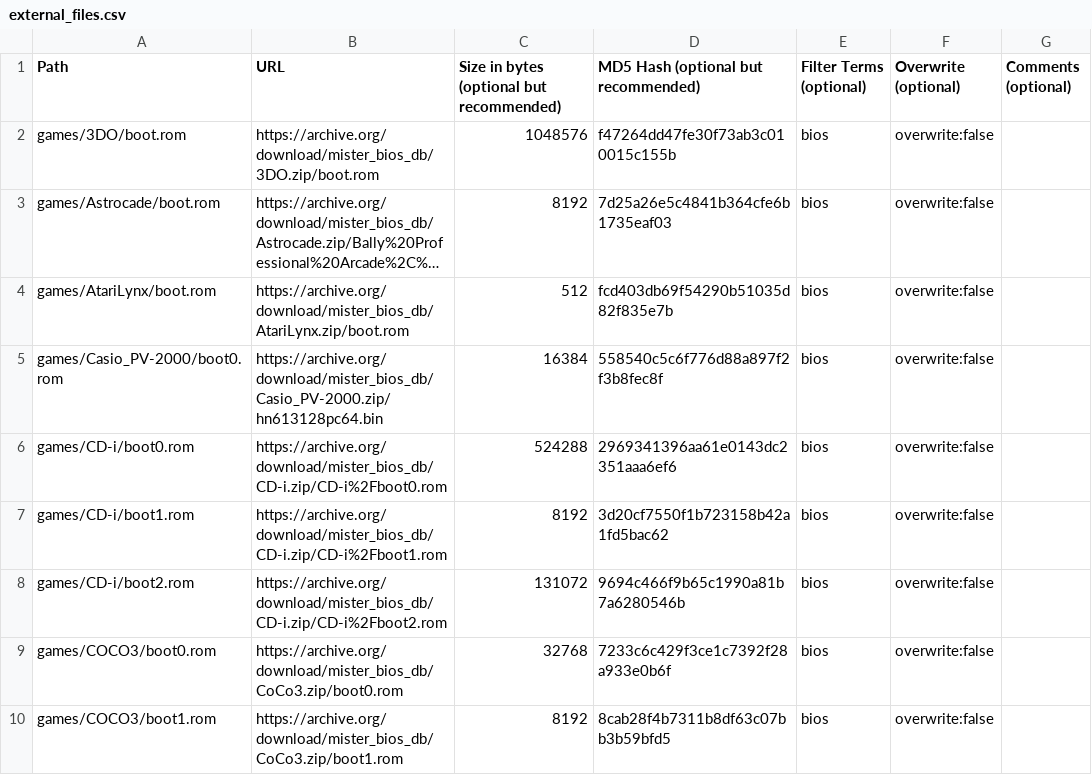
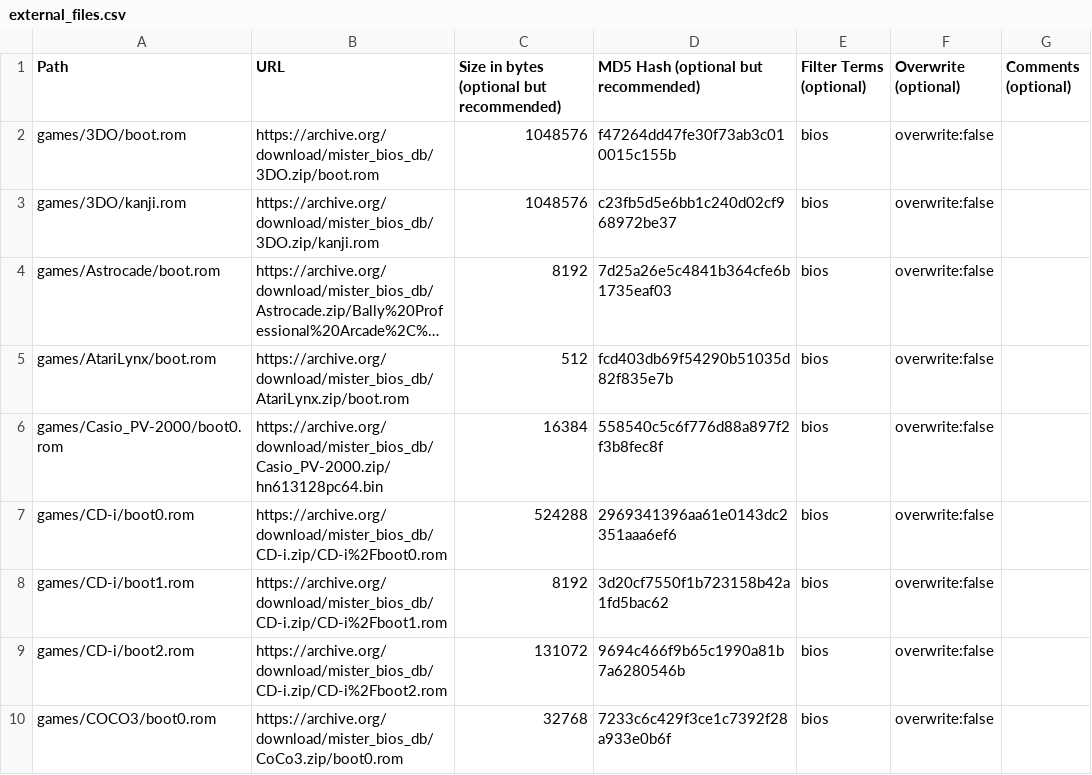
Before and after one commit to ajgowans/BiosDB_MiSTer, a CSV file: external_files.csv, drawn as a sheet; only a part is shown; the shorter side is filled out with more unchanged rows; long unchanged cells end in …; the diff names each change by its address in the sheet, - before the commit and + after, or states it on an @@ line.

Commit message:
Update external_files.csv

```diff
--- a/external_files.csv
+++ b/external_files.csv
+row 3: games/3DO/kanji.rom | https://archive.org/download/mister_bios_db/3DO.zip/kanji.rom | 1048576 | c23fb5d5e6bb1c240d02cf968972be37 | bios | overwrite:false
```
